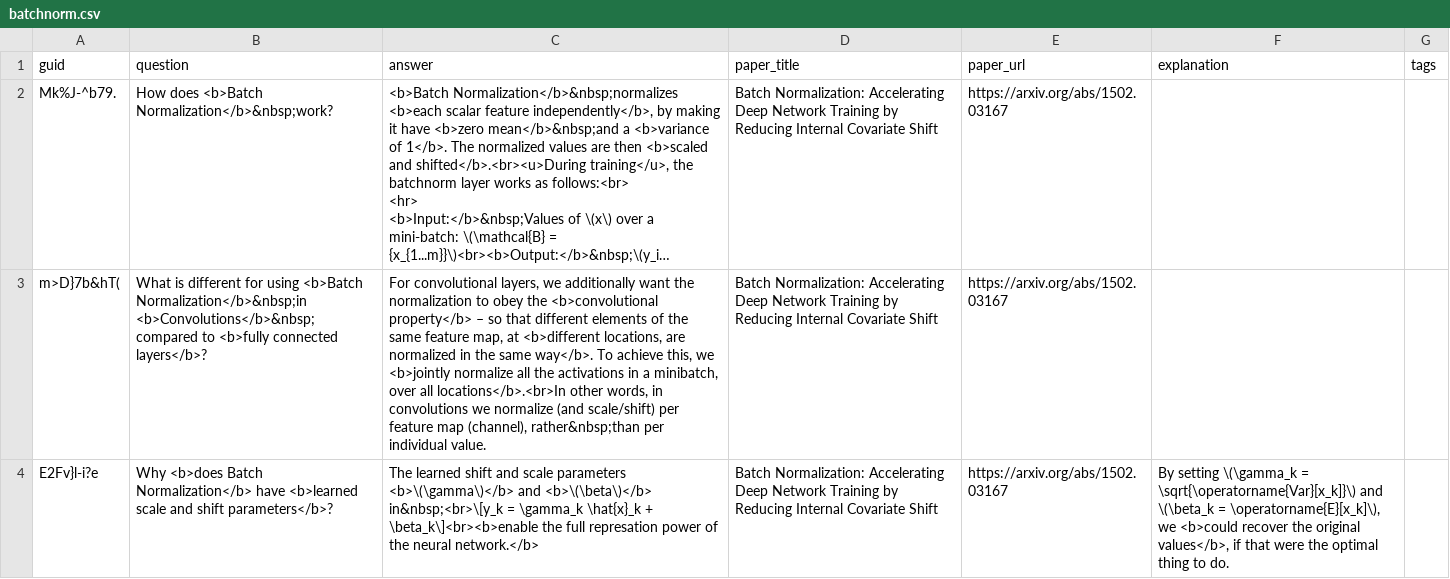
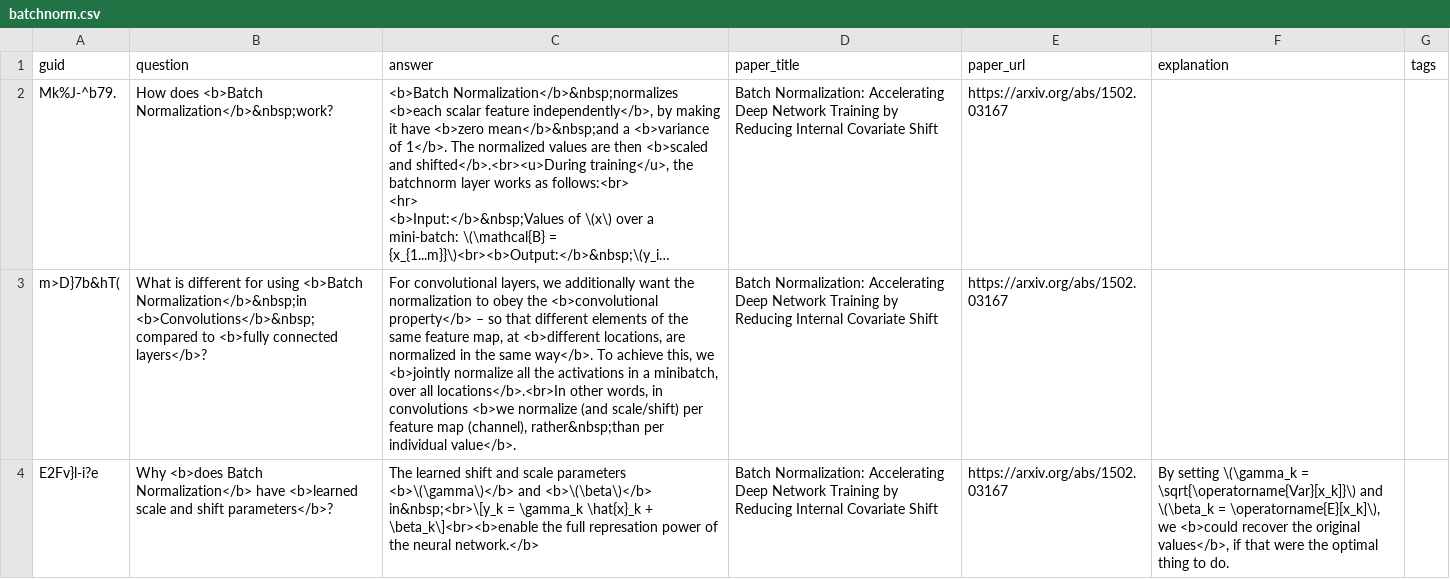
Before and after one commit to Mxbonn/MLRF, a CSV file: flashcards/batchnorm.csv, drawn as a sheet; long unchanged cells end in …; the diff names each change by its address in the sheet, - before the commit and + after, or states it on an @@ line.

```diff
--- a/flashcards/batchnorm.csv
+++ b/flashcards/batchnorm.csv
-C3 (answer): …in convolutions we normalize (and scale/shift) per feature map (channel), rather&nbsp;than per individual value.
+C3 (answer): …in convolutions <b>we normalize (and scale/shift) per feature map (channel), rather&nbsp;than per individual value</b>.
```
Also changed, not shown: flashcards/attention_is_all_you_need.csv, flashcards/detr.csv, 4 other files.
